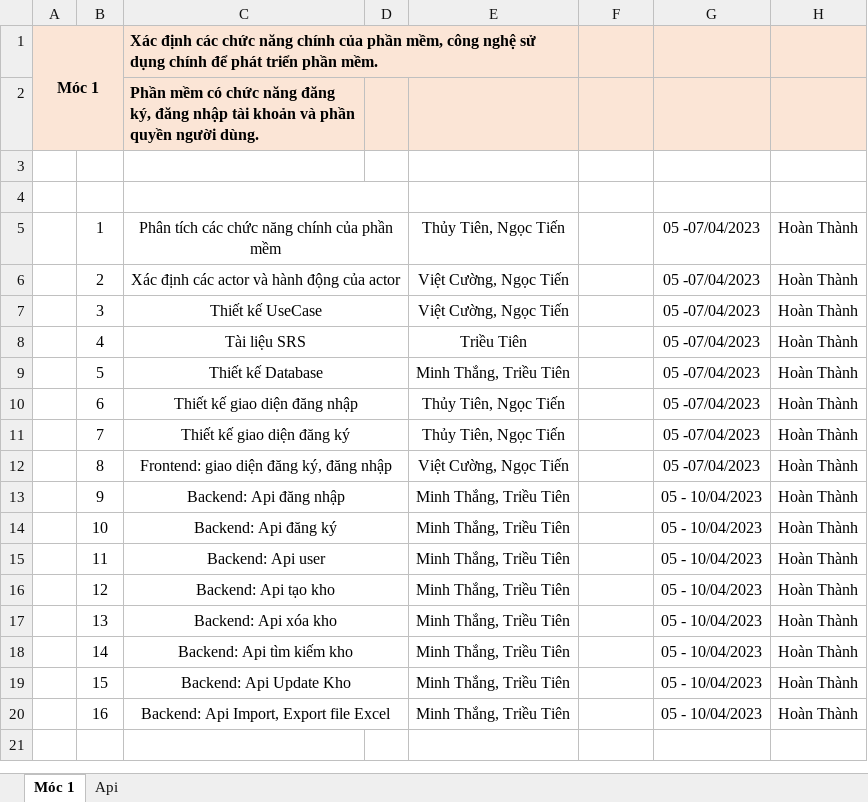
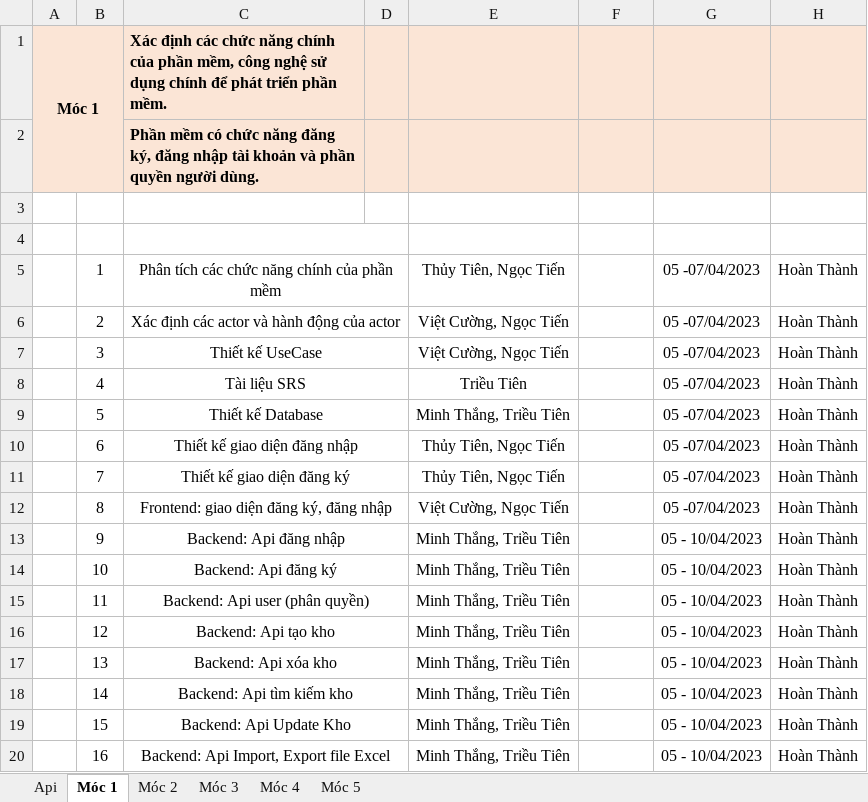
Before and after one commit to Trieutien2001vn/DoAn_CNPM, an Excel workbook: Data/Bảng phân công.xlsx, sheet Móc 1, drawn as a sheet; values as stored, in another font and other column widths than the file's, no borders; conditional formats not drawn; the diff names each change by its address in the sheet, - before the commit and + after, or states it on an @@ line.

```diff
--- a/Data/Bảng phân công.xlsx (sheet Móc 1)
+++ b/Data/Bảng phân công.xlsx (sheet Móc 1)
+sheet tab: Móc 2
+sheet tab: Móc 3
+sheet tab: Móc 4
+sheet tab: Móc 5
@@ sheet tab order changed: Api | Móc 1 | Móc 2 | Móc 3 | Móc 4 | Móc 5 @@
-C1:E1 merged
-C15 (Tên Công Việc): Backend: Api user
+C15 (Tên Công Việc): Backend: Api user (phân quyền)
```
Also changed, not shown: sheet Api.
